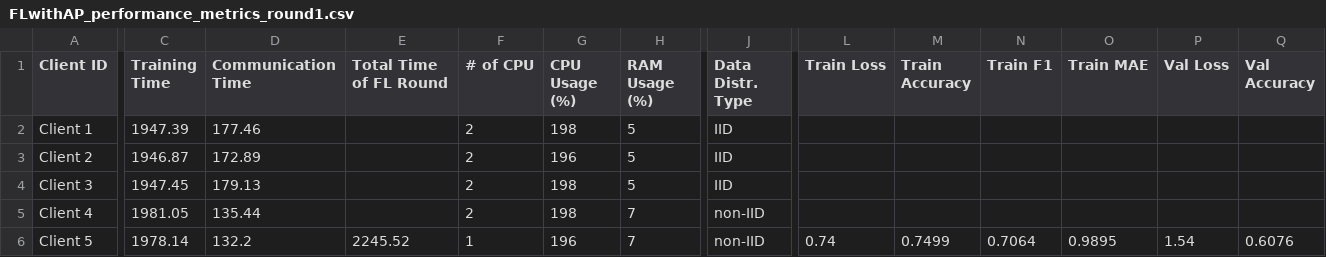
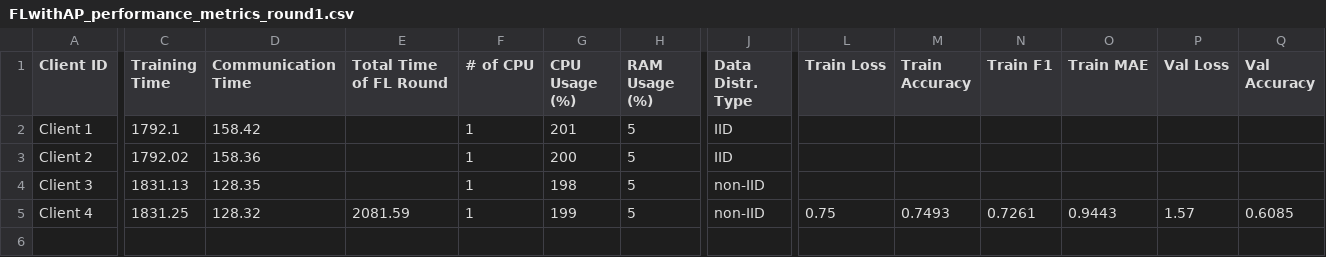
Before and after one commit to IvanComp/AP4Fed, a CSV file: Local/performance/FLwithAP_performance_metrics_round1.csv, drawn as a sheet; only a part is shown, gaps mark what is left out; rows hold the shown columns only; the diff covers the shown part only; the diff names each change by its address in the sheet, - before the commit and + after, or states it on an @@ line.

```diff
--- a/Local/performance/FLwithAP_performance_metrics_round1.csv
+++ b/Local/performance/FLwithAP_performance_metrics_round1.csv
-C2 (Training Time): 1947.39
+C2 (Training Time): 1792.1
-D2 (Communication Time): 177.46
+D2 (Communication Time): 158.42
-F2:F5 (# of CPU): 2
+F2:F5 (# of CPU): 1
-G2 (CPU Usage (%)): 198
+G2 (CPU Usage (%)): 201
-C3 (Training Time): 1946.87
+C3 (Training Time): 1792.02
-D3 (Communication Time): 172.89
+D3 (Communication Time): 158.36
-G3 (CPU Usage (%)): 196
+G3 (CPU Usage (%)): 200
-C4 (Training Time): 1947.45
+C4 (Training Time): 1831.13
-D4 (Communication Time): 179.13
+D4 (Communication Time): 128.35
-J4 (Data Distr. Type): IID
+J4 (Data Distr. Type): non-IID
-C5 (Training Time): 1981.05
+C5 (Training Time): 1831.25
-D5 (Communication Time): 135.44
+D5 (Communication Time): 128.32
-E5 (Total Time of FL Round): (empty)
+E5 (Total Time of FL Round): 2081.59
-G5 (CPU Usage (%)): 198
+G5 (CPU Usage (%)): 199
-H5 (RAM Usage (%)): 7
+H5 (RAM Usage (%)): 5
-L5 (Train Loss): (empty)
+L5 (Train Loss): 0.75
-M5 (Train Accuracy): (empty)
+M5 (Train Accuracy): 0.7493
-N5 (Train F1): (empty)
+N5 (Train F1): 0.7261
-O5 (Train MAE): (empty)
+O5 (Train MAE): 0.9443
-P5 (Val Loss): (empty)
+P5 (Val Loss): 1.57
-Q5 (Val Accuracy): (empty)
+Q5 (Val Accuracy): 0.6085
-row 6: Client 5 | 1978.14 | 132.2 | 2245.52 | 1 | 196 | 7 | non-IID | 0.74 | 0.7499 | 0.7064 | 0.9895 | 1.54 | 0.6076
```
Also changed, not shown: 2 edited cells elsewhere in this file, Local/performance/FLwithAP_performance_metrics_round2.csv, Local/performance/FLwithAP_performance_metrics_round3.csv, 7 other files.
